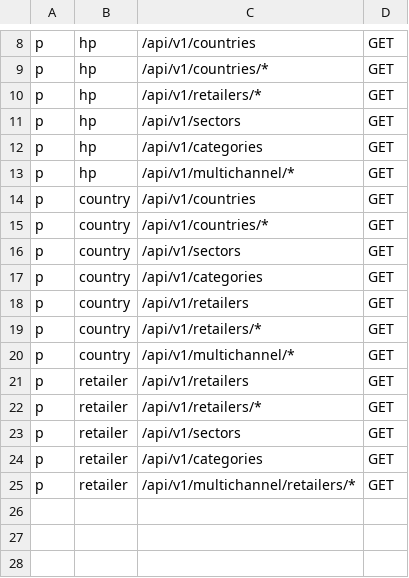
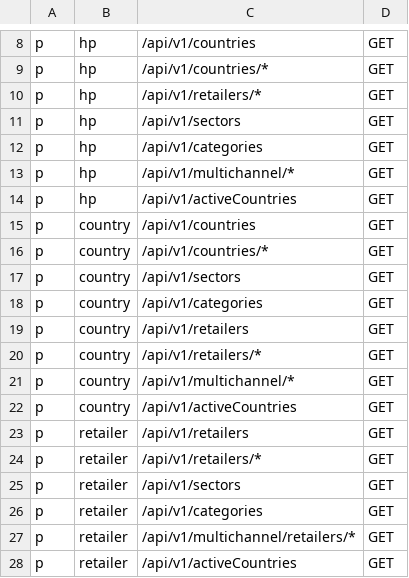
Before and after one commit to epa-datos/policies, a CSV file: coop/coop.csv, drawn as a sheet; only a part is shown, gaps mark what is left out.

Commit message:
updating policy for new coop endpoints

```diff
--- a/coop/coop.csv
+++ b/coop/coop.csv
@@ -13,2 +13,3 @@ p, hp, /api/v1/categories, GET
 p, hp, /api/v1/multichannel/*, GET
+p, hp, /api/v1/activeCountries, GET
 p, country,/api/v1/countries, GET
@@ -20,2 +21,3 @@ p, country, /api/v1/retailers/*, GET
 p, country, /api/v1/multichannel/*, GET
+p, country, /api/v1/activeCountries, GET
 p, retailer, /api/v1/retailers, GET
@@ -25 +27,2 @@ p, retailer, /api/v1/categories, GET
 p, retailer, /api/v1/multichannel/retailers/*, GET
+p, retailer, /api/v1/activeCountries, GET
```
Also changed, not shown: 1 other file.
